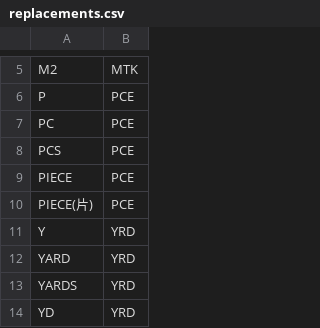
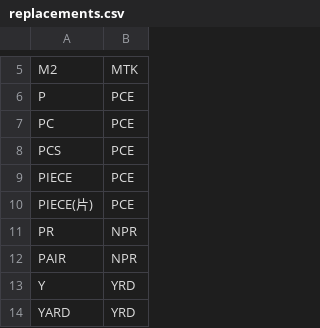
Before and after one commit to liyijung/Export-declaration, a CSV file: replacements.csv, drawn as a sheet; only a part is shown, gaps mark what is left out; the shorter side is filled out with more unchanged rows; the diff names each change by its address in the sheet, - before the commit and + after, or states it on an @@ line.

Commit message:
Update replacements.csv

```diff
--- a/replacements.csv
+++ b/replacements.csv
+row 11: PR | NPR
+row 12: PAIR | NPR
```
